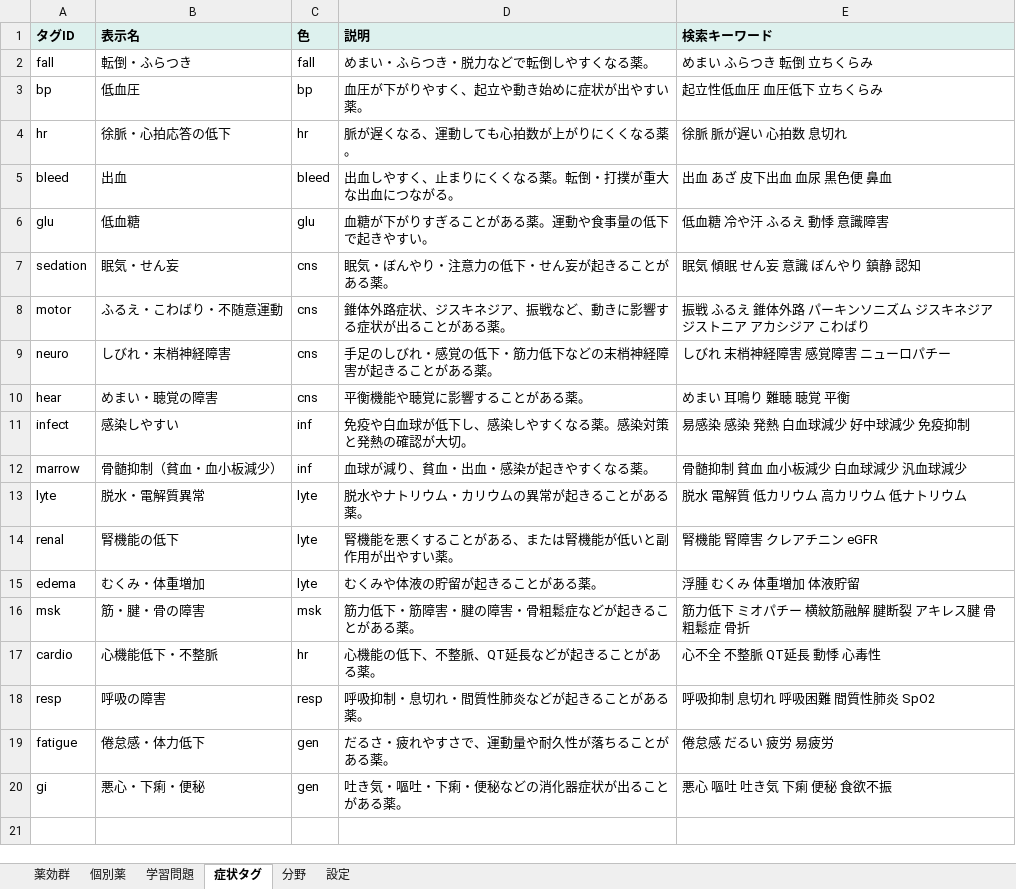
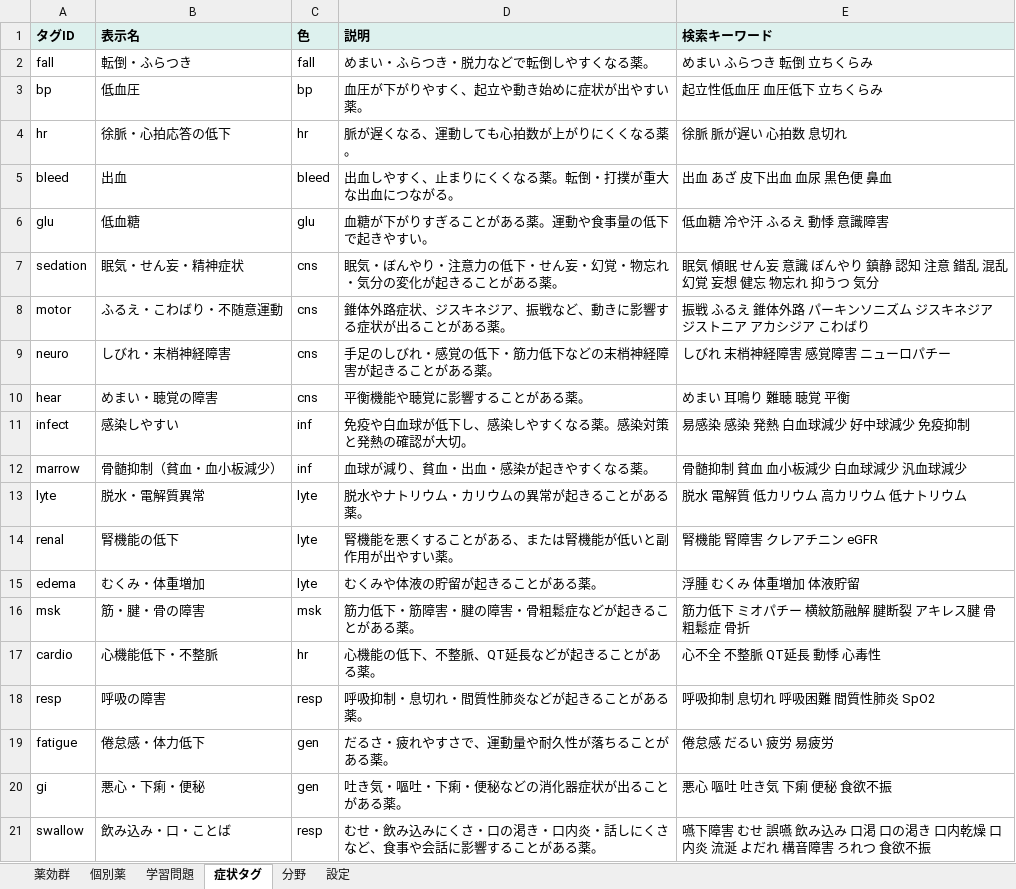
Before and after one commit to Hi-HiDe/reha-yakuzai, an Excel workbook: 薬剤ナビ_正本.xlsx, sheet 症状タグ, drawn as a sheet; values as stored, in another font and other column widths than the file's, no borders; the diff names each change by its address in the sheet, - before the commit and + after, or states it on an @@ line.

```diff
--- a/薬剤ナビ_正本.xlsx (sheet 症状タグ)
+++ b/薬剤ナビ_正本.xlsx (sheet 症状タグ)
-B7 (表示名): 眠気・せん妄
+B7 (表示名): 眠気・せん妄・精神症状
-D7 (説明): 眠気・ぼんやり・注意力の低下・せん妄が起きることがある薬。
+D7 (説明): 眠気・ぼんやり・注意力の低下・せん妄・幻覚・物忘れ・気分の変化が起きることがある薬。
-E7 (検索キーワード): 眠気 傾眠 せん妄 意識 ぼんやり 鎮静 認知
+E7 (検索キーワード): 眠気 傾眠 せん妄 意識 ぼんやり 鎮静 認知 注意 錯乱 混乱 幻覚 妄想 健忘 物忘れ 抑うつ 気分
+row 21: swallow | 飲み込み・口・ことば | resp | むせ・飲み込みにくさ・口の渇き・口内炎・話しにくさなど、食事や会話に影響することがある薬。 | 嚥下障害 むせ 誤嚥 飲み込み 口渇 口の渇き 口内乾燥 口内炎 流涎 よだれ 構音障害 ろれつ 食欲不振
```
Also changed, not shown: sheet 学習問題, sheet 薬効群, sheet 個別薬, 13 other files.
